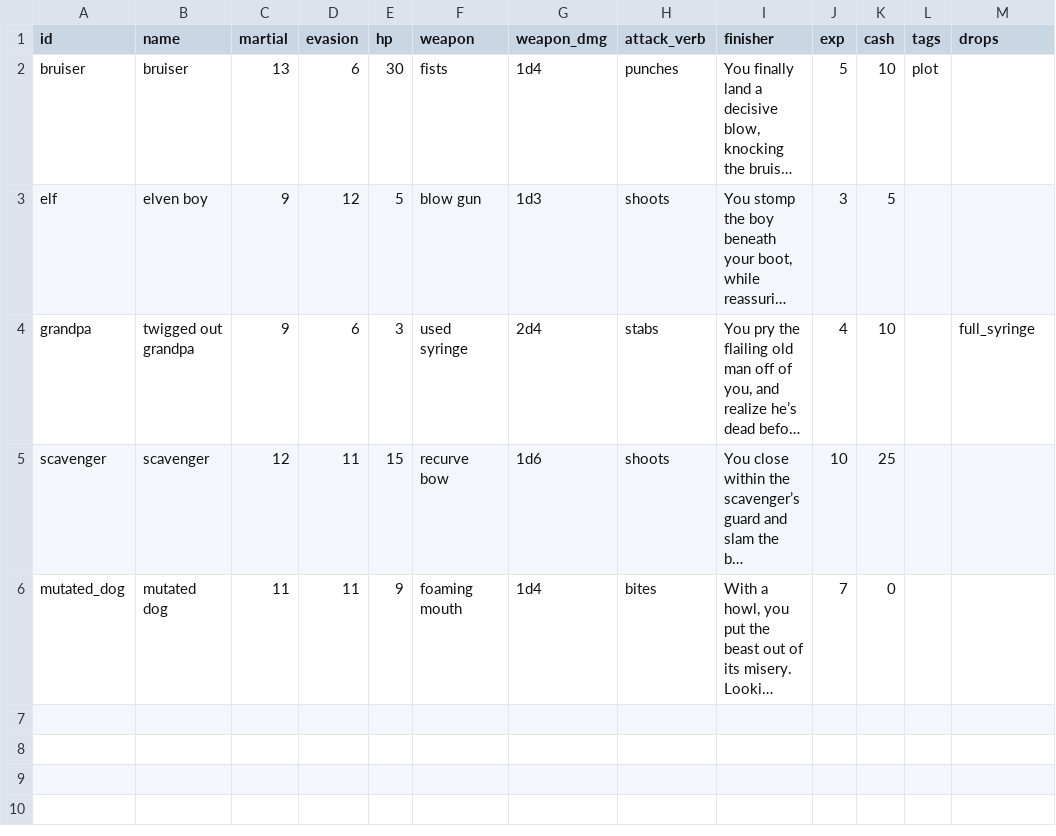
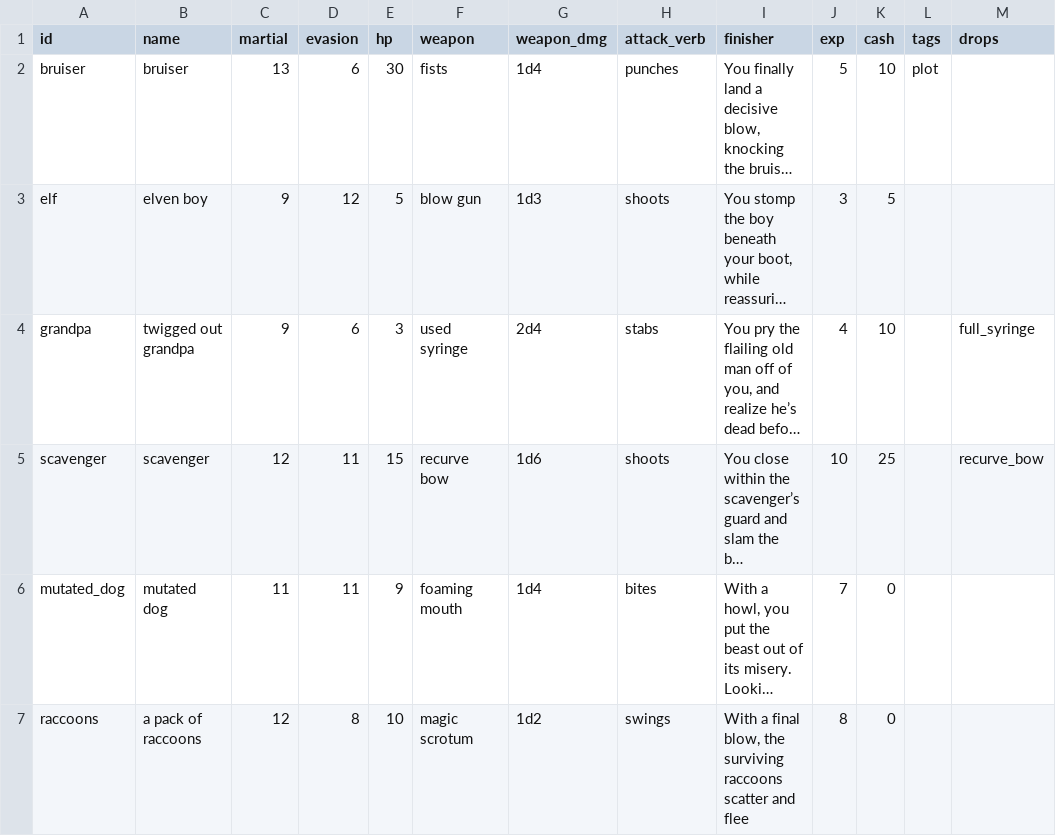
Before and after one commit to dougsparling/spix4, a CSV file: data/enemies.csv, drawn as a sheet; long unchanged cells end in …; the diff names each change by its address in the sheet, - before the commit and + after, or states it on an @@ line.

```diff
--- a/data/enemies.csv
+++ b/data/enemies.csv
-M5 (drops): (empty)
+M5 (drops): recurve_bow
+row 7: raccoons | a pack of raccoons | 12 | 8 | 10 | magic scrotum | 1d2 | swings | With a final blow, the surviving raccoons scatter and flee | 8 | 0
```
Also changed, not shown: 6 other files.
